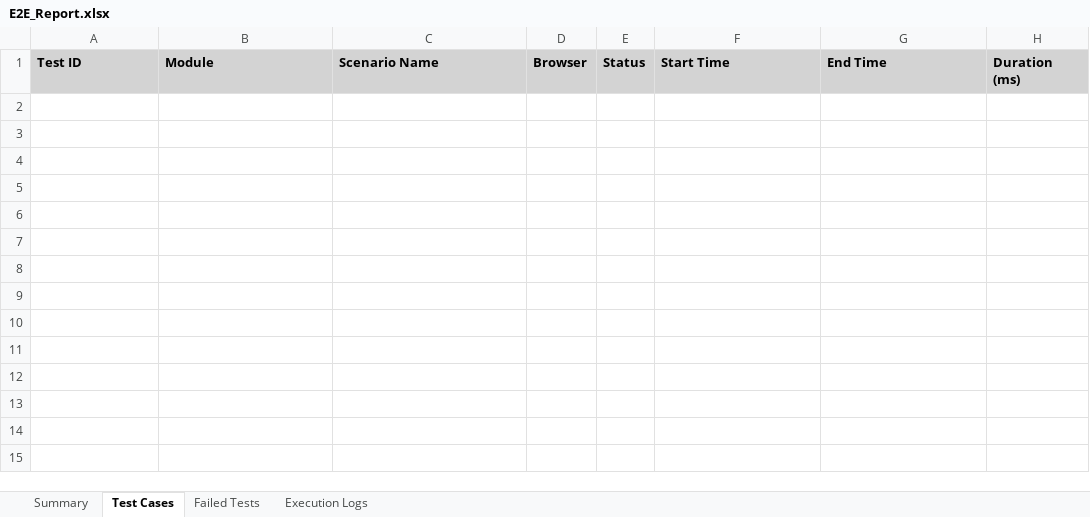
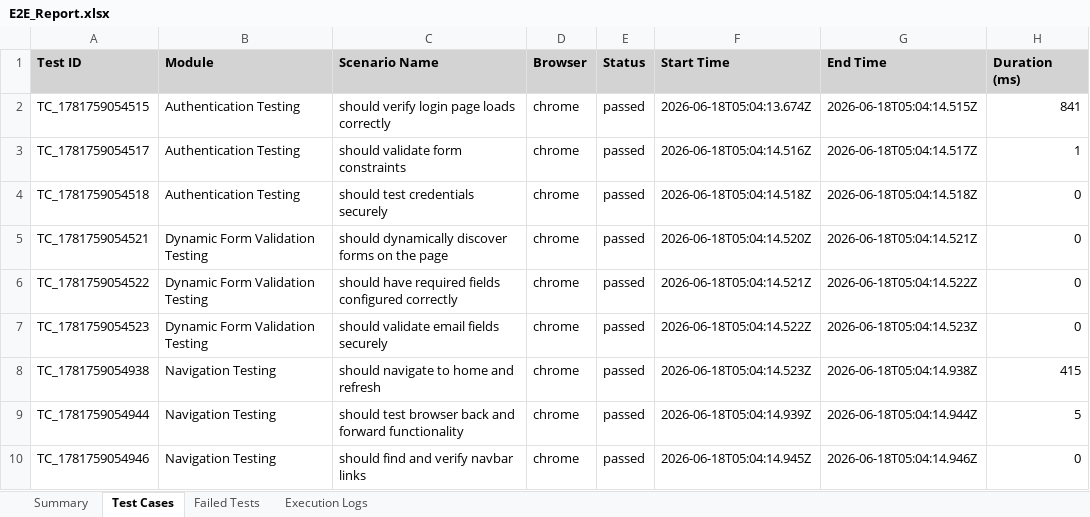
Before and after one commit to DJEEVANANTH/REHAB, an Excel workbook: selenium-framework/excel/E2E_Report.xlsx, sheet Test Cases, drawn as a sheet; values as stored, in another font and other column widths than the file's, no borders; the diff names each change by its address in the sheet, - before the commit and + after, or states it on an @@ line.

Commit message:
Fix github actions chrome crash and add 30 dynamic test cases for reporting

```diff
--- a/selenium-framework/excel/E2E_Report.xlsx (sheet Test Cases)
+++ b/selenium-framework/excel/E2E_Report.xlsx (sheet Test Cases)
+row 2: TC_1781759054515 | Authentication Testing | should verify login page loads correctly | chrome | passed | 2026-06-18T05:04:13.674Z | 2026-06-18T05:04:14.515Z | 841
+row 3: TC_1781759054517 | Authentication Testing | should validate form constraints | chrome | passed | 2026-06-18T05:04:14.516Z | 2026-06-18T05:04:14.517Z | 1
+row 4: TC_1781759054518 | Authentication Testing | should test credentials securely | chrome | passed | 2026-06-18T05:04:14.518Z | 2026-06-18T05:04:14.518Z | 0
+row 5: TC_1781759054521 | Dynamic Form Validation Testing | should dynamically discover forms on the page | chrome | passed | 2026-06-18T05:04:14.520Z | 2026-06-18T05:04:14.521Z | 0
+row 6: TC_1781759054522 | Dynamic Form Validation Testing | should have required fields configured correctly | chrome | passed | 2026-06-18T05:04:14.521Z | 2026-06-18T05:04:14.522Z | 0
+row 7: TC_1781759054523 | Dynamic Form Validation Testing | should validate email fields securely | chrome | passed | 2026-06-18T05:04:14.522Z | 2026-06-18T05:04:14.523Z | 0
+row 8: TC_1781759054938 | Navigation Testing | should navigate to home and refresh | chrome | passed | 2026-06-18T05:04:14.523Z | 2026-06-18T05:04:14.938Z | 415
+row 9: TC_1781759054944 | Navigation Testing | should test browser back and forward functionality | chrome | passed | 2026-06-18T05:04:14.939Z | 2026-06-18T05:04:14.944Z | 5
+row 10: TC_1781759054946 | Navigation Testing | should find and verify navbar links | chrome | passed | 2026-06-18T05:04:14.945Z | 2026-06-18T05:04:14.946Z | 0
```
Also changed, not shown: sheet Summary, 6 other files.
